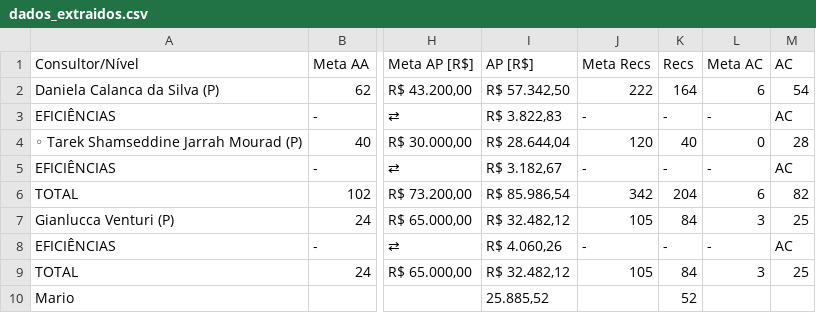
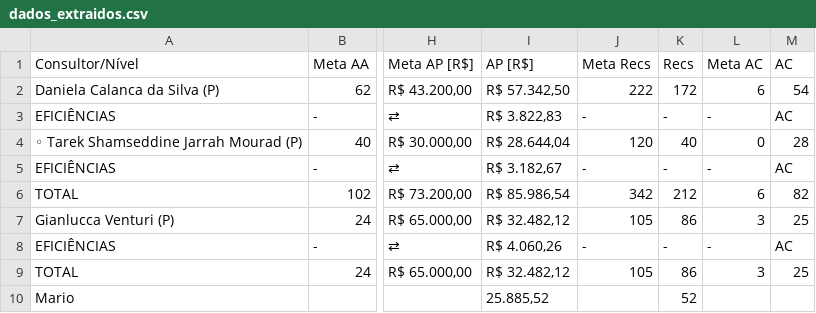
Before and after one commit to officew1goiania/gestaoavista2, a CSV file: dados_extraidos.csv, drawn as a sheet; only a part is shown, gaps mark what is left out; the diff names each change by its address in the sheet, - before the commit and + after, or states it on an @@ line.

```diff
--- a/dados_extraidos.csv
+++ b/dados_extraidos.csv
-K2 (Recs): 164
+K2 (Recs): 172
-K6 (Recs): 204
+K6 (Recs): 212
-K7 (Recs): 84
+K7 (Recs): 86
-K9 (Recs): 84
+K9 (Recs): 86
```
Also changed, not shown: ranking_muapd.csv, ranking_rec.csv, 1 other file.
